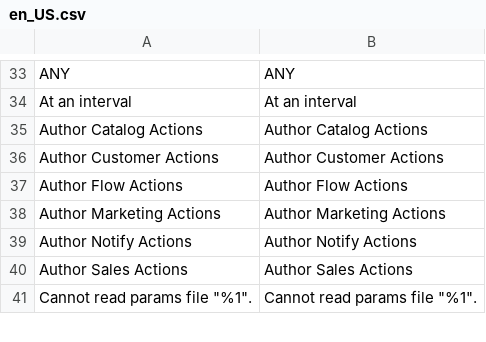
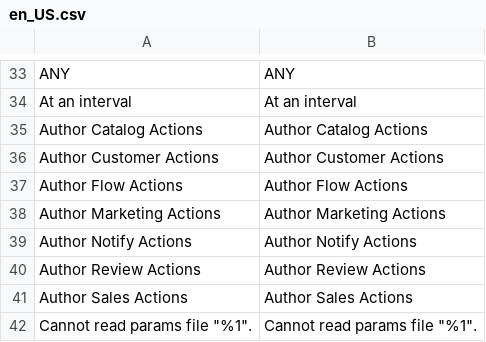
Before and after one commit to mage-os-lab/magento-workflows, a CSV file: src/module-workflows/i18n/en_US.csv, drawn as a sheet; only a part is shown, gaps mark what is left out.

```diff
--- a/src/module-workflows/i18n/en_US.csv
+++ b/src/module-workflows/i18n/en_US.csv
@@ -39,2 +39,3 @@
 "Author Notify Actions","Author Notify Actions"
+"Author Review Actions","Author Review Actions"
 "Author Sales Actions","Author Sales Actions"
```
Also changed, not shown: src/module-workflows-admin-ui/i18n/en_US.csv, src/module-workflows-canvas/i18n/en_US.csv, 9 other files.
